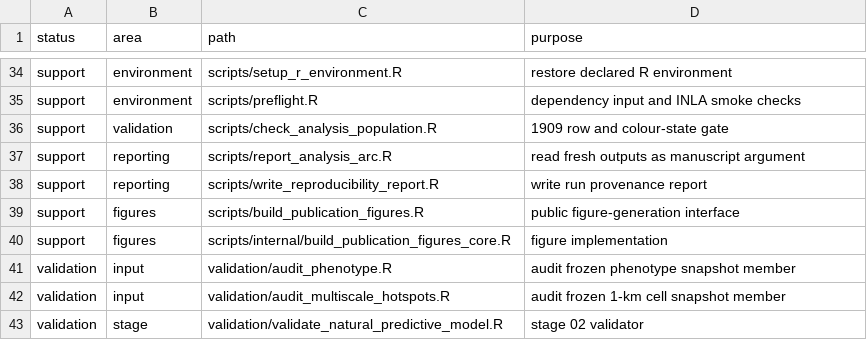
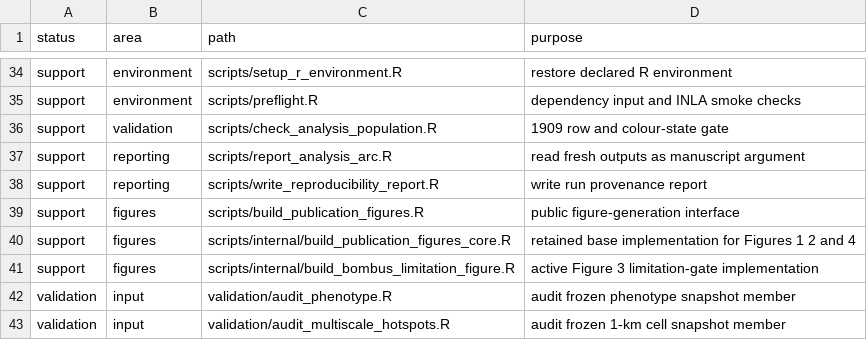
Before and after one commit to zuizui0223/hotarubukuro, a CSV file: config/code_manifest.csv, drawn as a sheet; only a part is shown, gaps mark what is left out; the shorter side is filled out with more unchanged rows.

Commit message:
Declare Bombus limitation figure builder

```diff
--- a/config/code_manifest.csv
+++ b/config/code_manifest.csv
@@ -39,3 +39,4 @@ support,reporting,scripts/write_reproducibility_report.R,write run provenance re
 support,figures,scripts/build_publication_figures.R,public figure-generation interface
-support,figures,scripts/internal/build_publication_figures_core.R,figure implementation
+support,figures,scripts/internal/build_publication_figures_core.R,retained base implementation for Figures 1 2 and 4
+support,figures,scripts/internal/build_bombus_limitation_figure.R,active Figure 3 limitation-gate implementation
 validation,input,validation/audit_phenotype.R,audit frozen phenotype snapshot member
```
